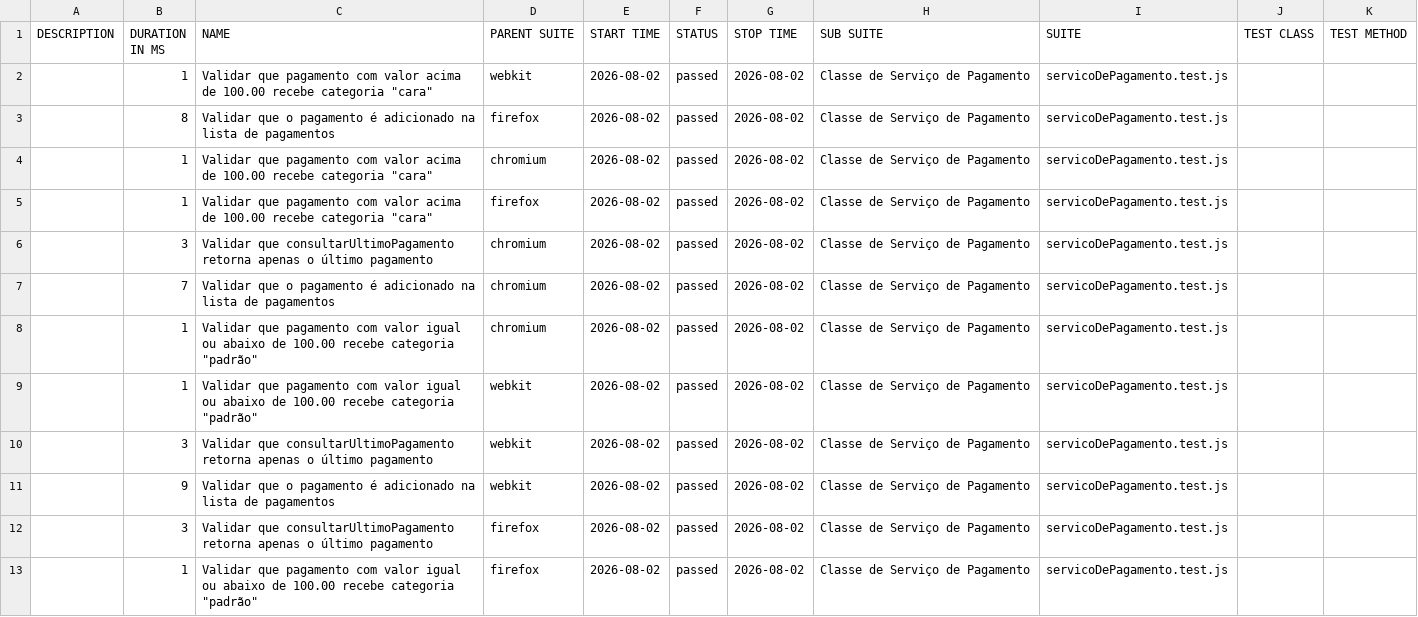
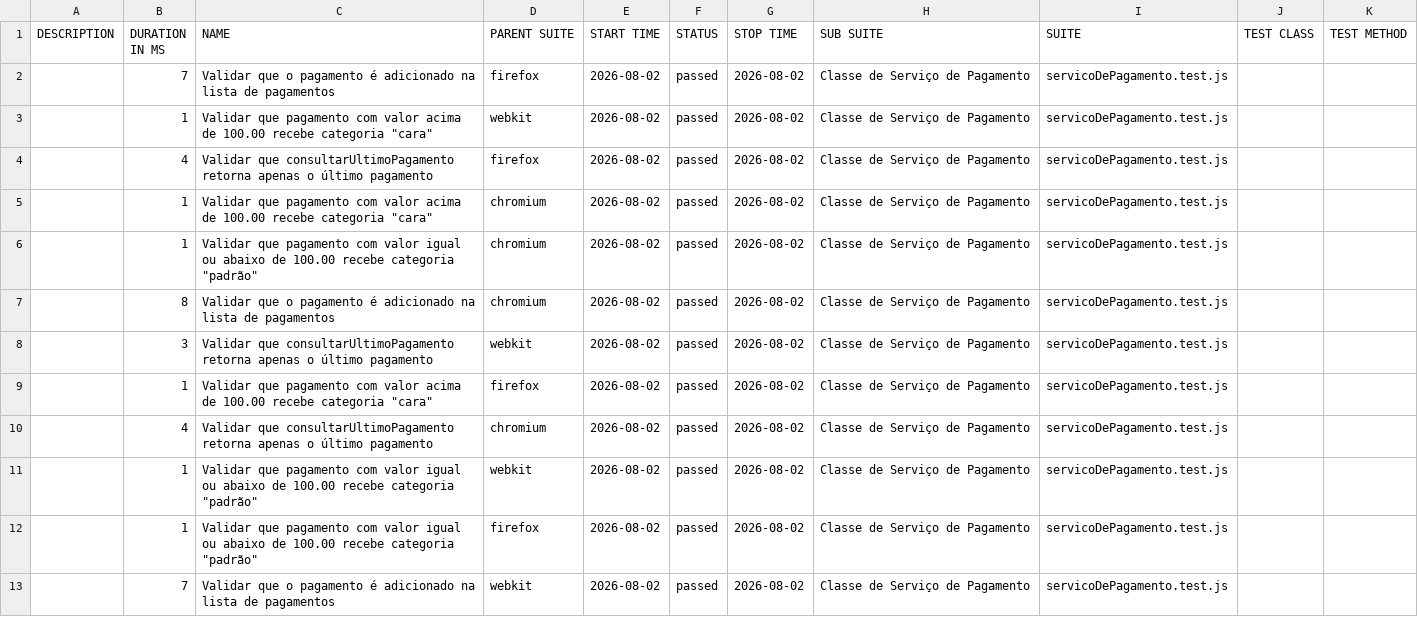
Before and after one commit to Pattyd08/trabalho-conclusao-ci, a CSV file: agendado/data/suites.csv, drawn as a sheet.

```diff
--- a/agendado/data/suites.csv
+++ b/agendado/data/suites.csv
@@ -1,13 +1,13 @@
 "DESCRIPTION","DURATION IN MS","NAME","PARENT SUITE","START TIME","STATUS","STOP TIME","SUB SUITE","SUITE","TEST CLASS","TEST METHOD"
+"","7","Validar que o pagamento é adicionado na lista de pagamentos","firefox","2026-08-02","passed","2026-08-02","Classe de Serviço de Pagamento","servicoDePagamento.test.js","",""
 "","1","Validar que pagamento com valor acima de 100.00 recebe categoria ""cara""","webkit","2026-08-02","passed","2026-08-02","Classe de Serviço de Pagamento","servicoDePagamento.test.js","",""
-"","8","Validar que o pagamento é adicionado na lista de pagamentos","firefox","2026-08-02","passed","2026-08-02","Classe de Serviço de Pagamento","servicoDePagamento.test.js","",""
+"","4","Validar que consultarUltimoPagamento retorna apenas o último pagamento","firefox","2026-08-02","passed","2026-08-02","Classe de Serviço de Pagamento","servicoDePagamento.test.js","",""
 "","1","Validar que pagamento com valor acima de 100.00 recebe categoria ""cara""","chromium","2026-08-02","passed","2026-08-02","Classe de Serviço de Pagamento","servicoDePagamento.test.js","",""
+"","1","Validar que pagamento com valor igual ou abaixo de 100.00 recebe categoria ""padrão""","chromium","2026-08-02","passed","2026-08-02","Classe de Serviço de Pagamento","servicoDePagamento.test.js","",""
+"","8","Validar que o pagamento é adicionado na lista de pagamentos","chromium","2026-08-02","passed","2026-08-02","Classe de Serviço de Pagamento","servicoDePagamento.test.js","",""
+"","3","Validar que consultarUltimoPagamento retorna apenas o último pagamento","webkit","2026-08-02","passed","2026-08-02","Classe de Serviço de Pagamento","servicoDePagamento.test.js","",""
 "","1","Validar que pagamento com valor acima de 100.00 recebe categoria ""cara""","firefox","2026-08-02","passed","2026-08-02","Classe de Serviço de Pagamento","servicoDePagamento.test.js","",""
-"","3","Validar que consultarUltimoPagamento retorna apenas o último pagamento","chromium","2026-08-02","passed","2026-08-02","Classe de Serviço de Pagamento","servicoDePagamento.test.js","",""
-"","7","Validar que o pagamento é adicionado na lista de pagamentos","chromium","2026-08-02","passed","2026-08-02","Classe de Serviço de Pagamento","servicoDePagamento.test.js","",""
-"","1","Validar que pagamento com valor igual ou abaixo de 100.00 recebe categoria ""padrão""","chromium","2026-08-02","passed","2026-08-02","Classe de Serviço de Pagamento","servicoDePagamento.test.js","",""
+"","4","Validar que consultarUltimoPagamento retorna apenas o último pagamento","chromium","2026-08-02","passed","2026-08-02","Classe de Serviço de Pagamento","servicoDePagamento.test.js","",""
 "","1","Validar que pagamento com valor igual ou abaixo de 100.00 recebe categoria ""padrão""","webkit","2026-08-02","passed","2026-08-02","Classe de Serviço de Pagamento","servicoDePagamento.test.js","",""
-"","3","Validar que consultarUltimoPagamento retorna apenas o último pagamento","webkit","2026-08-02","passed","2026-08-02","Classe de Serviço de Pagamento","servicoDePagamento.test.js","",""
-"","9","Validar que o pagamento é adicionado na lista de pagamentos","webkit","2026-08-02","passed","2026-08-02","Classe de Serviço de Pagamento","servicoDePagamento.test.js","",""
-"","3","Validar que consultarUltimoPagamento retorna apenas o último pagamento","firefox","2026-08-02","passed","2026-08-02","Classe de Serviço de Pagamento","servicoDePagamento.test.js","",""
 "","1","Validar que pagamento com valor igual ou abaixo de 100.00 recebe categoria ""padrão""","firefox","2026-08-02","passed","2026-08-02","Classe de Serviço de Pagamento","servicoDePagamento.test.js","",""
+"","7","Validar que o pagamento é adicionado na lista de pagamentos","webkit","2026-08-02","passed","2026-08-02","Classe de Serviço de Pagamento","servicoDePagamento.test.js","",""
```
Also changed, not shown: 45 other files.
